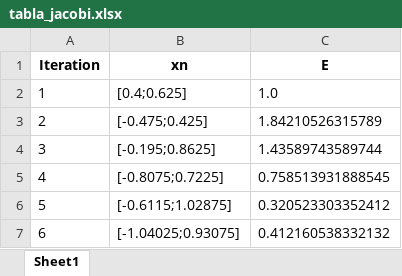
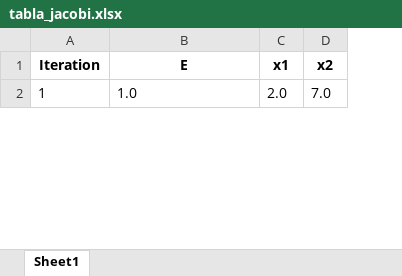
Before and after one commit to EvelynZapata20/SolveIT, an Excel workbook: app/tables/tabla_jacobi.xlsx, sheet Sheet1, drawn as a sheet; only a part is shown; values as stored, in another font and other column widths than the file's, no borders; removed rows and columns are numbered as before the commit, all else as after; the diff covers the shown part only; the diff names each change by its address in the sheet, - before the commit and + after, or states it on an @@ line.

```diff
--- a/app/tables/tabla_jacobi.xlsx (sheet Sheet1)
+++ b/app/tables/tabla_jacobi.xlsx (sheet Sheet1)
-column B (xn), row 2: [0.4;0.625]
+column C (x1), row 2: 2.0
+column D (x2), row 2: 7.0
-row 3: 2 | [-0.475;0.425] | 1.84210526315789
-row 4: 3 | [-0.195;0.8625] | 1.43589743589744
-row 5: 4 | [-0.8075;0.7225] | 0.758513931888545
-row 6: 5 | [-0.6115;1.02875] | 0.320523303352412
-row 7: 6 | [-1.04025;0.93075] | 0.412160538332132
```
Also changed, not shown: other rows of this sheet, app/tables/multiple_roots_results.xlsx, 21 other files.
